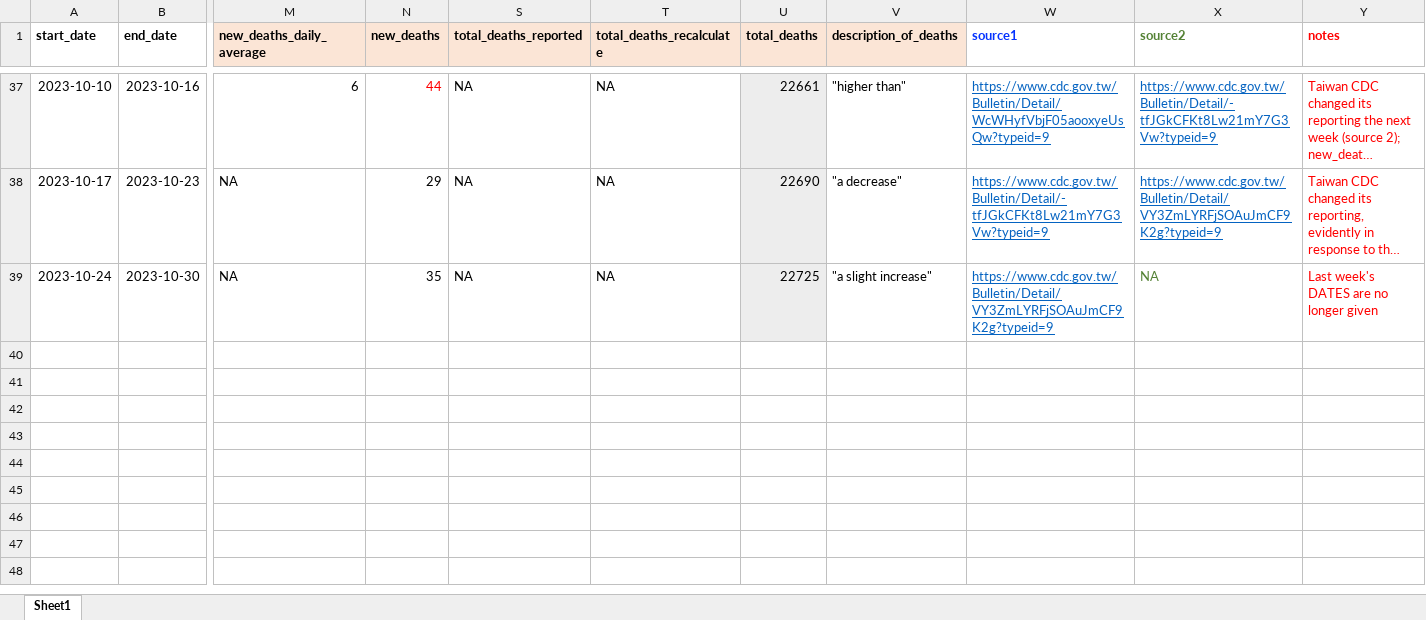
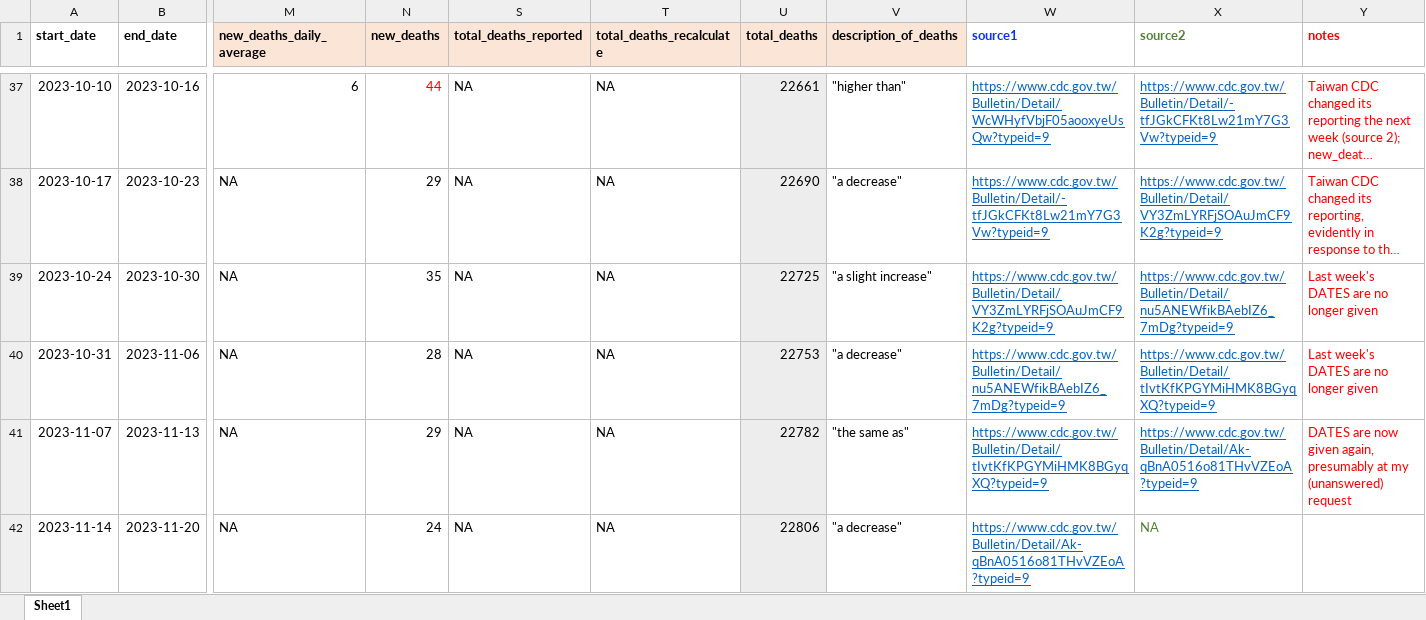
Before and after one commit to chasewnelson/Taiwan-COVID-19, an Excel workbook: Taiwan-COVID19-data-2023.xlsx, sheet Sheet1, drawn as a sheet; only a part is shown, gaps mark what is left out; long unchanged cells end in …; values as stored, in another font and other column widths than the file's, no borders; rows hold the shown columns only; the diff names each change by its address in the sheet, - before the commit and + after, or states it on an @@ line.

Commit message:
Update for Taiwan CDC data release on 20231121

```diff
--- a/Taiwan-COVID19-data-2023.xlsx (sheet Sheet1)
+++ b/Taiwan-COVID19-data-2023.xlsx (sheet Sheet1)
-X39 (source2): NA
+X39 (source2): https://www.cdc.gov.tw/Bulletin/Detail/nu5ANEWfikBAebIZ6_7mDg?typeid=9
@@ X39 underline: off → on, text colour: #548235 → #0563C1 @@
+row 40: 2023-10-31 | 2023-11-06 | NA | 28 | NA | NA | 22753 | "a decrease" | https://www.cdc.gov.tw/Bulletin/Detail/nu5ANEWfikBAebIZ6_7mDg?typeid=9 | https://www.cdc.gov.tw/Bulletin/Detail/tIvtKfKPGYMiHMK8BGyqXQ?typeid=9 | Last week's DATES are no longer given
+row 41: 2023-11-07 | 2023-11-13 | NA | 29 | NA | NA | 22782 | "the same as" | https://www.cdc.gov.tw/Bulletin/Detail/tIvtKfKPGYMiHMK8BGyqXQ?typeid=9 | https://www.cdc.gov.tw/Bulletin/Detail/Ak-qBnA0516o81THvVZEoA?typeid=9 | DATES are now given again, presumably at my (unanswered) request
+row 42: 2023-11-14 | 2023-11-20 | NA | 24 | NA | NA | 22806 | "a decrease" | https://www.cdc.gov.tw/Bulletin/Detail/Ak-qBnA0516o81THvVZEoA?typeid=9 | NA
```
Also changed, not shown: 7 other files.
